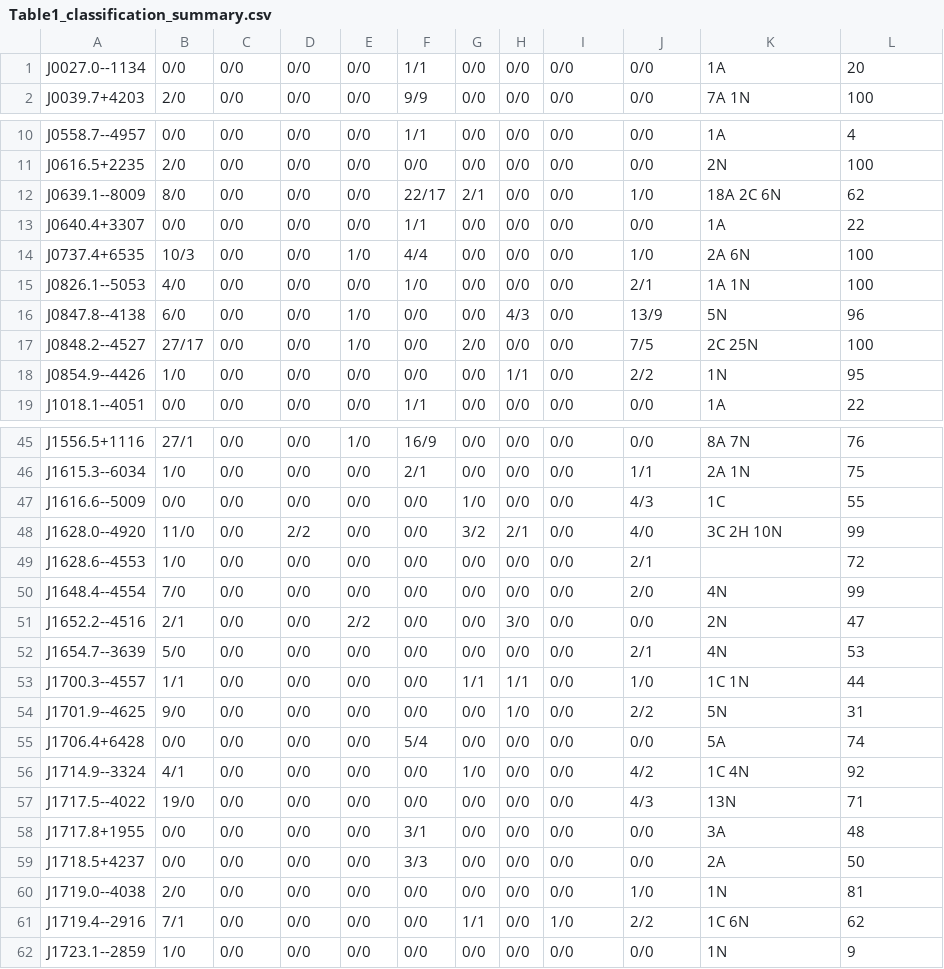
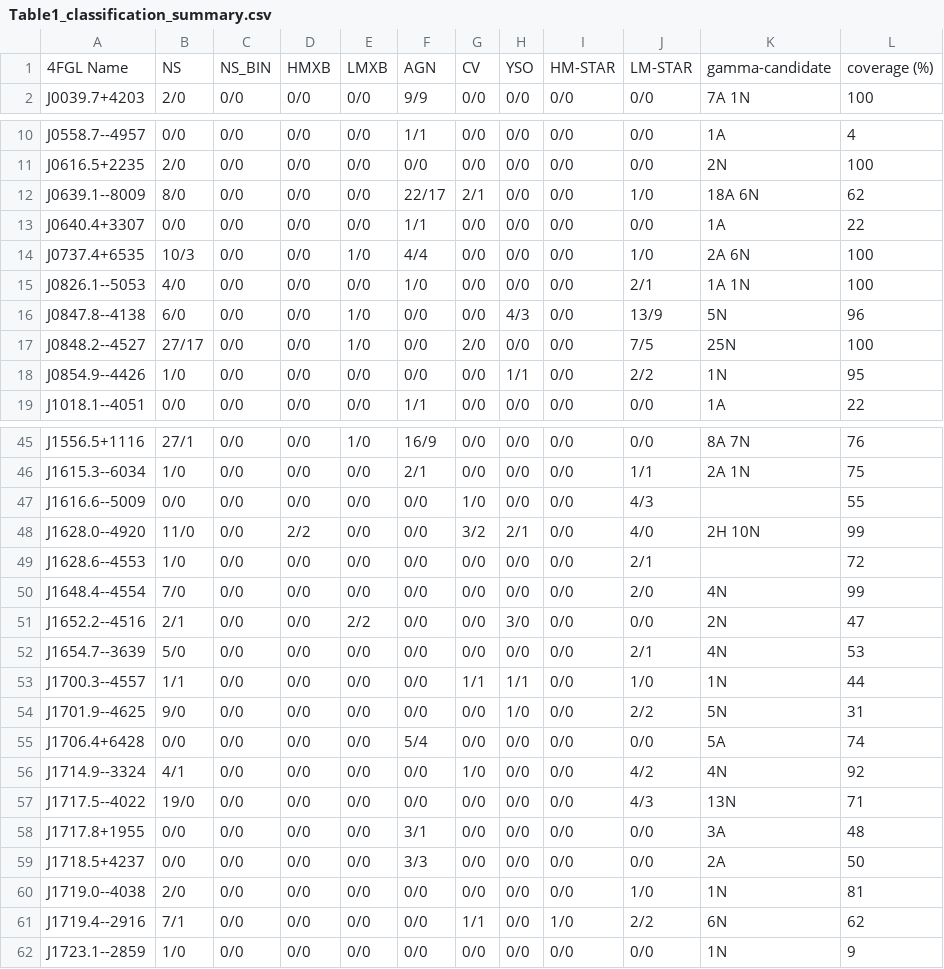
Before and after one commit to MrGTout/4FGL_XMM, a CSV file: Table1_classification_summary.csv, drawn as a sheet; only a part is shown, gaps mark what is left out; the diff covers the shown part only.

Commit message:
Add files via upload

```diff
--- a/Table1_classification_summary.csv
+++ b/Table1_classification_summary.csv
@@ -1 +1 @@
-"J0027.0--1134","0/0","0/0","0/0","0/0","1/1","0/0","0/0","0/0","0/0","1A","20"
+4FGL Name, NS, NS_BIN, HMXB, LMXB, AGN, CV, YSO, HM-STAR, LM-STAR, gamma-candidate, coverage (%)
@@ -12 +12 @@
-"J0639.1--8009","8/0","0/0","0/0","0/0","22/17","2/1","0/0","0/0","1/0","18A 2C 6N","62"
+J0639.1--8009,8/0,0/0,0/0,0/0,22/17,2/1,0/0,0/0,1/0,18A  6N,62
@@ -17 +17 @@
-"J0848.2--4527","27/17","0/0","0/0","1/0","0/0","2/0","0/0","0/0","7/5","2C   25N","100"
+J0848.2--4527,27/17,0/0,0/0,1/0,0/0,2/0,0/0,0/0,7/5,25N,100
@@ -47,2 +47,2 @@
-"J1616.6--5009","0/0","0/0","0/0","0/0","0/0","1/0","0/0","0/0","4/3","1C","55"
-"J1628.0--4920","11/0","0/0","2/2","0/0","0/0","3/2","2/1","0/0","4/0","3C 2H  10N","99"
+J1616.6--5009,0/0,0/0,0/0,0/0,0/0,1/0,0/0,0/0,4/3,,55
+J1628.0--4920,11/0,0/0,2/2,0/0,0/0,3/2,2/1,0/0,4/0,2H  10N,99
@@ -53 +53 @@
-"J1700.3--4557","1/1","0/0","0/0","0/0","0/0","1/1","1/1","0/0","1/0","1C  1N","44"
+J1700.3--4557,1/1,0/0,0/0,0/0,0/0,1/1,1/1,0/0,1/0,1N,44
@@ -56 +56 @@
-"J1714.9--3324","4/1","0/0","0/0","0/0","0/0","1/0","0/0","0/0","4/2","1C  4N","92"
+J1714.9--3324,4/1,0/0,0/0,0/0,0/0,1/0,0/0,0/0,4/2,4N,92
@@ -61 +61 @@
-"J1719.4--2916","7/1","0/0","0/0","0/0","0/0","1/1","0/0","1/0","2/2","1C  6N","62"
+J1719.4--2916,7/1,0/0,0/0,0/0,0/0,1/1,0/0,1/0,2/2,6N,62
```
Also changed, not shown: 13 edited cells elsewhere in this file.
